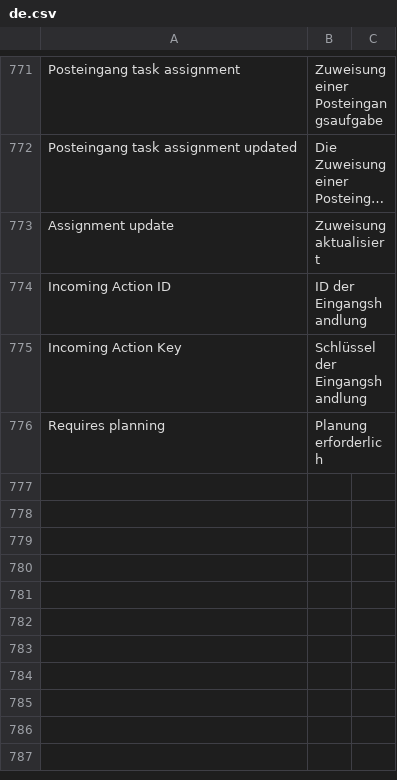
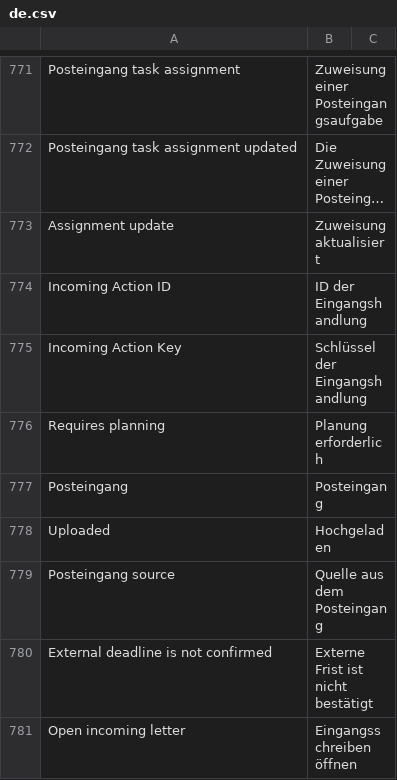
Before and after one commit to nsivtsev/kanzlei-erp, a CSV file: kanzlei_erp/translations/de.csv, drawn as a sheet; only a part is shown, gaps mark what is left out; long unchanged cells end in …; the diff covers the shown part only.

```diff
--- a/kanzlei_erp/translations/de.csv
+++ b/kanzlei_erp/translations/de.csv
@@ -776 +776,6 @@ Incoming Action Key,Schlüssel der Eingangshandlung
 Requires planning,Planung erforderlich
+Posteingang,Posteingang
+Uploaded,Hochgeladen
+Posteingang source,Quelle aus dem Posteingang
+External deadline is not confirmed,Externe Frist ist nicht bestätigt
+Open incoming letter,Eingangsschreiben öffnen
```
Also changed, not shown: 4 added rows elsewhere in this file, kanzlei_erp/translations/ru.csv, 15 other files.
